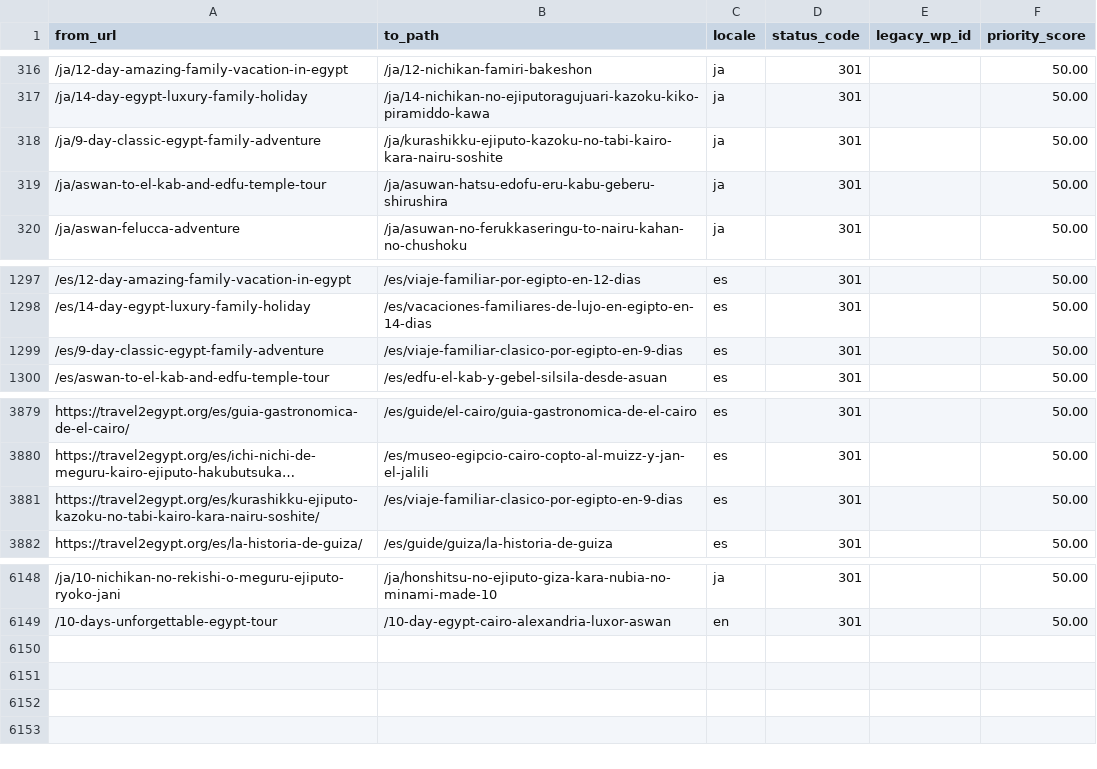
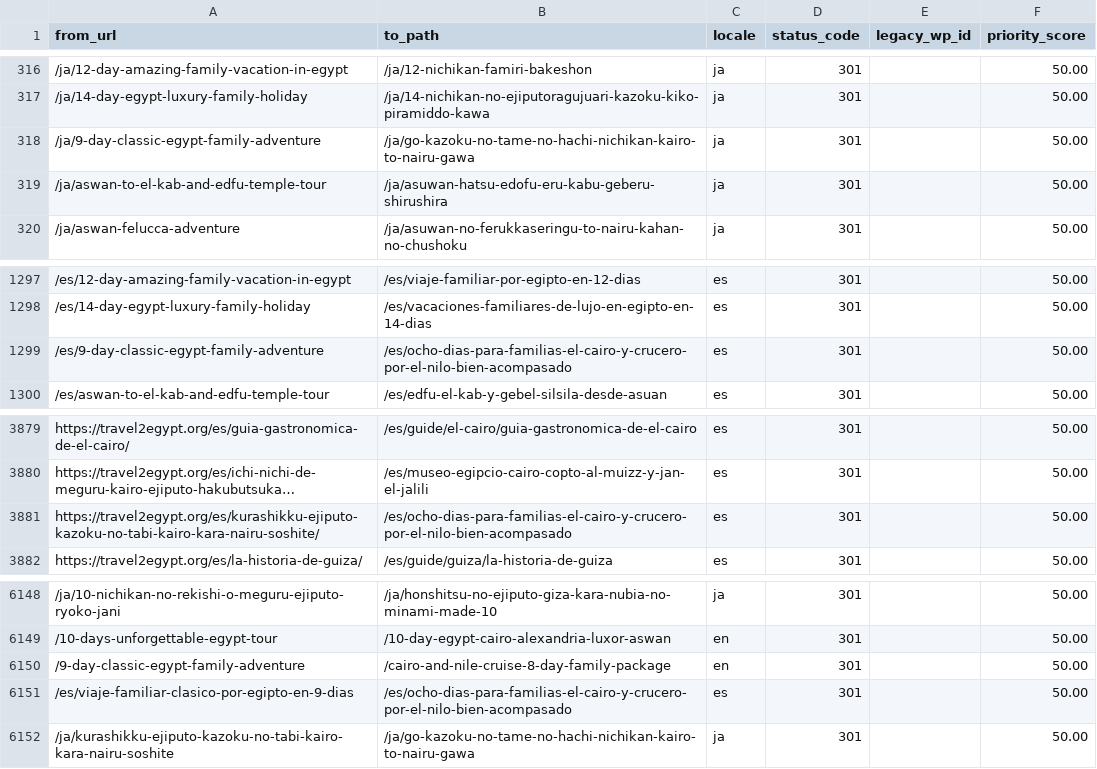
Before and after one commit to desertcanvasart-dotcom/travel2egypt-next, a CSV file: migration/redirect-map.csv, drawn as a sheet; only a part is shown, gaps mark what is left out; long unchanged cells end in …; the diff names each change by its address in the sheet, - before the commit and + after, or states it on an @@ line.

```diff
--- a/migration/redirect-map.csv
+++ b/migration/redirect-map.csv
-B318 (to_path): /ja/kurashikku-ejiputo-kazoku-no-tabi-kairo-kara-nairu-soshite
+B318 (to_path): /ja/go-kazoku-no-tame-no-hachi-nichikan-kairo-to-nairu-gawa
-B1299 (to_path): /es/viaje-familiar-clasico-por-egipto-en-9-dias
+B1299 (to_path): /es/ocho-dias-para-familias-el-cairo-y-crucero-por-el-nilo-bien-acompasado
-B3881 (to_path): /es/viaje-familiar-clasico-por-egipto-en-9-dias
+B3881 (to_path): /es/ocho-dias-para-familias-el-cairo-y-crucero-por-el-nilo-bien-acompasado
+row 6150: /9-day-classic-egypt-family-adventure | /cairo-and-nile-cruise-8-day-family-package | en | 301 |  | 50.00
+row 6151: /es/viaje-familiar-clasico-por-egipto-en-9-dias | /es/ocho-dias-para-familias-el-cairo-y-crucero-por-el-nilo-bien-acompasado | es | 301 |  | 50.00
+row 6152: /ja/kurashikku-ejiputo-kazoku-no-tabi-kairo-kara-nairu-soshite | /ja/go-kazoku-no-tame-no-hachi-nichikan-kairo-to-nairu-gawa | ja | 301 |  | 50.00
```
Also changed, not shown: 6 other files.
